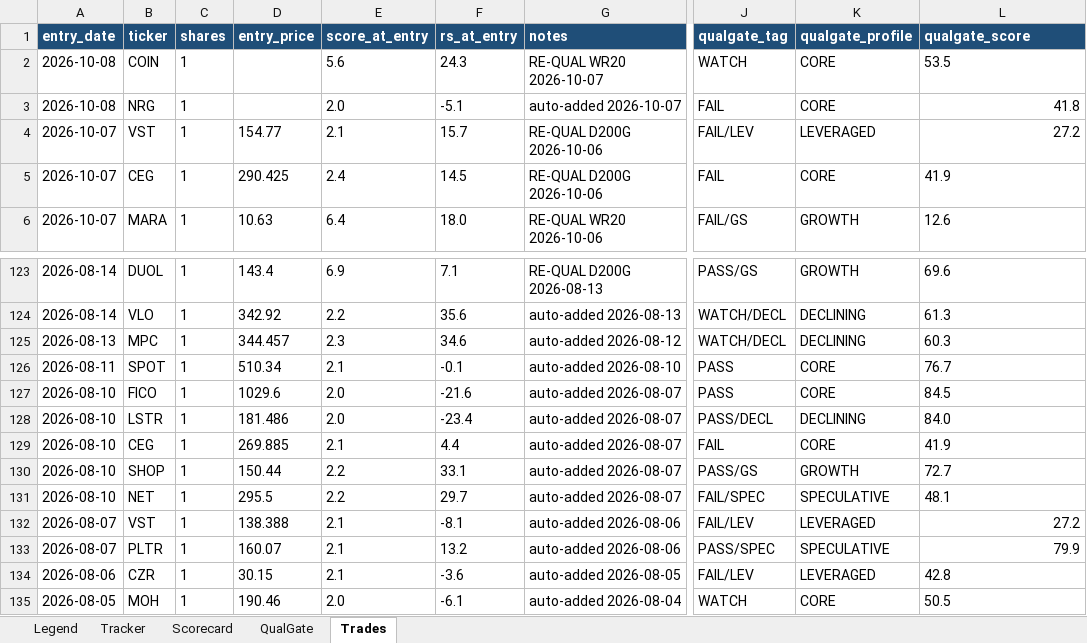
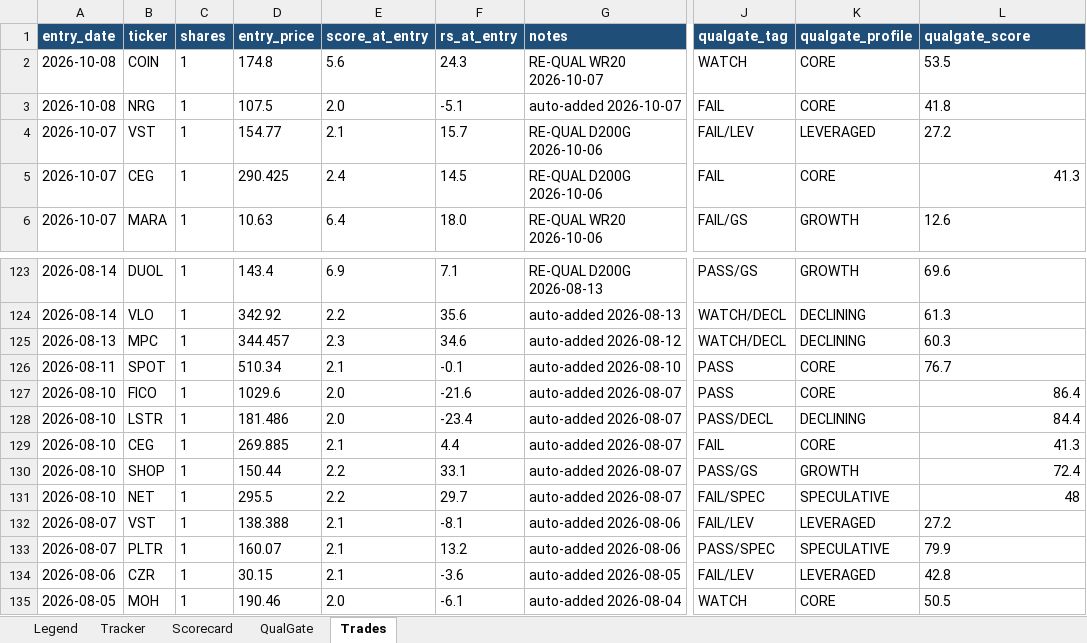
Before and after one commit to gjv-81/slowswing, an Excel workbook: STS_holy_grail.xlsx, sheet Trades, drawn as a sheet; only a part is shown, gaps mark what is left out; values as stored, in another font and other column widths than the file's, no borders; the diff names each change by its address in the sheet, - before the commit and + after, or states it on an @@ line.

```diff
--- a/STS_holy_grail.xlsx (sheet Trades)
+++ b/STS_holy_grail.xlsx (sheet Trades)
-D2 (entry_price): (empty)
+D2 (entry_price): 174.8
-D3 (entry_price): (empty)
+D3 (entry_price): 107.5
-L3:L4 alignment: right
+L3:L4 alignment: left
-L5 (qualgate_score): 41.9
+L5 (qualgate_score): 41.3
-L127 (qualgate_score): 84.5
+L127 (qualgate_score): 86.4
-L128 (qualgate_score): 84.0
+L128 (qualgate_score): 84.4
-L129 (qualgate_score): 41.9
+L129 (qualgate_score): 41.3
-L130 (qualgate_score): 72.7
+L130 (qualgate_score): 72.4
-L131 (qualgate_score): 48.1
+L131 (qualgate_score): 48
-L132:L133 alignment: right
+L132:L133 alignment: left
```
Also changed, not shown: sheet Tracker, sheet QualGate, sheet Scorecard, STS_holy_grail_v2.xlsx, sts_ml_paper_tracker.xlsx, 10 other files.
